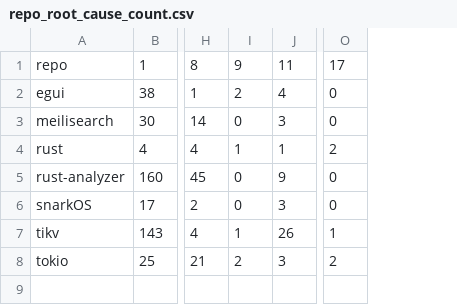
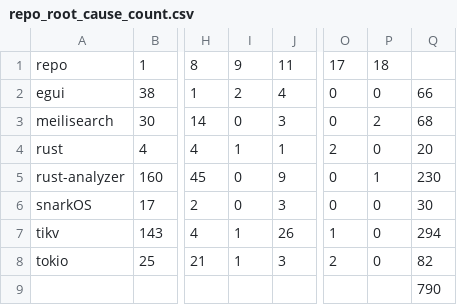
Before and after one commit to Andres-Nju/Rust-bug-study, a CSV file: corpus/repo_root_cause_count.csv, drawn as a sheet; only a part is shown, gaps mark what is left out; rows hold the shown columns only; the diff names each change by its address in the sheet, - before the commit and + after, or states it on an @@ line.

```diff
--- a/corpus/repo_root_cause_count.csv
+++ b/corpus/repo_root_cause_count.csv
+column P, rows 1-8: 18 | 0 | 2 | 0 | 1 | 0 | 0 | 0
+column Q, rows 2-8: 66 | 68 | 20 | 230 | 30 | 294 | 82
-I8: 2
+I8: 1
+row 9:  |  |  |  |  |  |  | 790
```
Also changed, not shown: corpus/avg_code_change_by_root_cause.csv, corpus/result_summary.csv, 17 other files.
